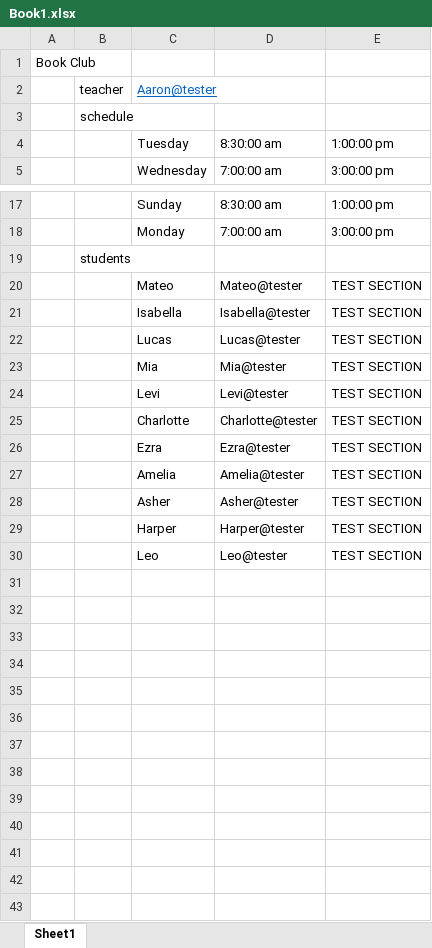
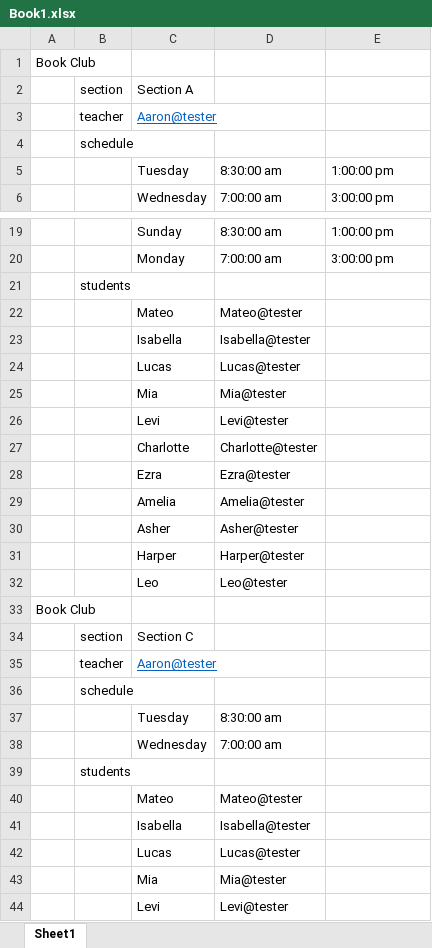
Before and after one commit to kamachi-dev/sams, an Excel workbook: public/Book1.xlsx, sheet Sheet1, drawn as a sheet; only a part is shown, gaps mark what is left out; values as stored, in another font and other column widths than the file's, no borders; addresses are those after the commit; the diff covers the shown part only; the diff names each change by its address in the sheet, - before the commit and + after, or states it on an @@ line.

Commit message:
Revised Schedule import

```diff
--- a/public/Book1.xlsx (sheet Sheet1)
+++ b/public/Book1.xlsx (sheet Sheet1)
+row 2:  | section | Section A
-E22:E32: TEST SECTION
+E22:E32: (empty)
+row 33: Book Club
+row 34:  | section | Section C
+row 35:  | teacher | Aaron@tester
+row 36:  | schedule
+row 37:  |  | Tuesday | 8:30:00 am
+row 38:  |  | Wednesday | 7:00:00 am
+row 39:  | students
+row 40:  |  | Mateo | Mateo@tester
+row 41:  |  | Isabella | Isabella@tester
+row 42:  |  | Lucas | Lucas@tester
+row 43:  |  | Mia | Mia@tester
+row 44:  |  | Levi | Levi@tester
```
Also changed, not shown: 1 added row and 7 edited cells elsewhere in this sheet, formulas that keep their value, 3 other files.
